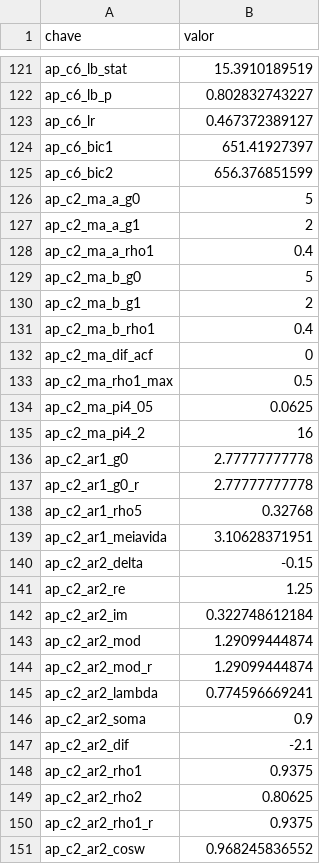
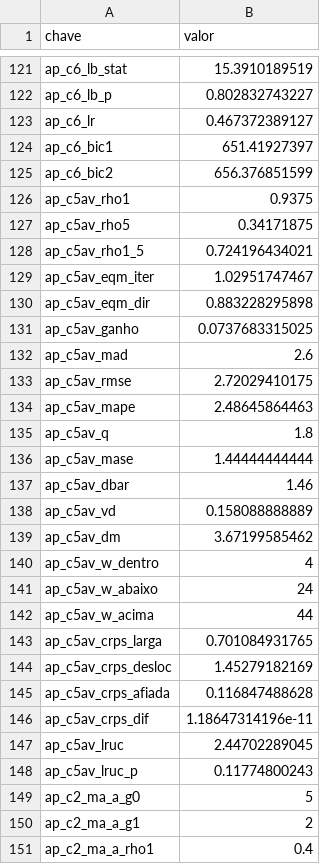
Before and after one commit to fcarva/series-temporais, a CSV file: resultados/ap.csv, drawn as a sheet; only a part is shown, gaps mark what is left out; the shorter side is filled out with more unchanged rows; the diff names each change by its address in the sheet, - before the commit and + after, or states it on an @@ line.

```diff
--- a/resultados/ap.csv
+++ b/resultados/ap.csv
+row 126: ap_c5av_rho1 | 0.9375
+row 127: ap_c5av_rho5 | 0.34171875
+row 128: ap_c5av_rho1_5 | 0.724196434021
+row 129: ap_c5av_eqm_iter | 1.02951747467
+row 130: ap_c5av_eqm_dir | 0.883228295898
+row 131: ap_c5av_ganho | 0.0737683315025
+row 132: ap_c5av_mad | 2.6
+row 133: ap_c5av_rmse | 2.72029410175
+row 134: ap_c5av_mape | 2.48645864463
+row 135: ap_c5av_q | 1.8
+row 136: ap_c5av_mase | 1.44444444444
+row 137: ap_c5av_dbar | 1.46
+row 138: ap_c5av_vd | 0.158088888889
+row 139: ap_c5av_dm | 3.67199585462
+row 140: ap_c5av_w_dentro | 4
+row 141: ap_c5av_w_abaixo | 24
+row 142: ap_c5av_w_acima | 44
+row 143: ap_c5av_crps_larga | 0.701084931765
+row 144: ap_c5av_crps_desloc | 1.45279182169
+row 145: ap_c5av_crps_afiada | 0.116847488628
+row 146: ap_c5av_crps_dif | 1.18647314196e-11
+row 147: ap_c5av_lruc | 2.44702289045
+row 148: ap_c5av_lruc_p | 0.11774800243
```
Also changed, not shown: 2 other files.
